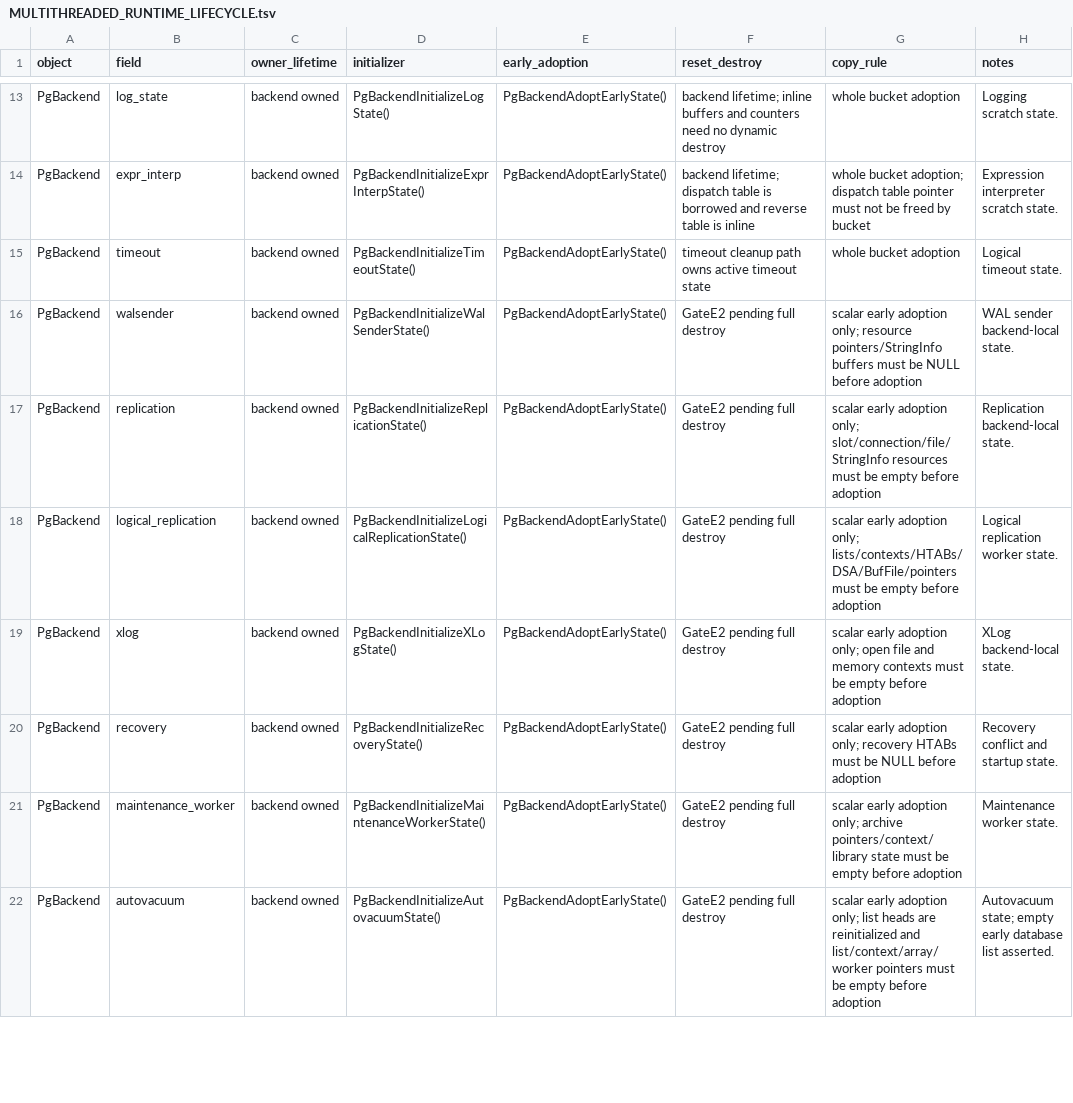
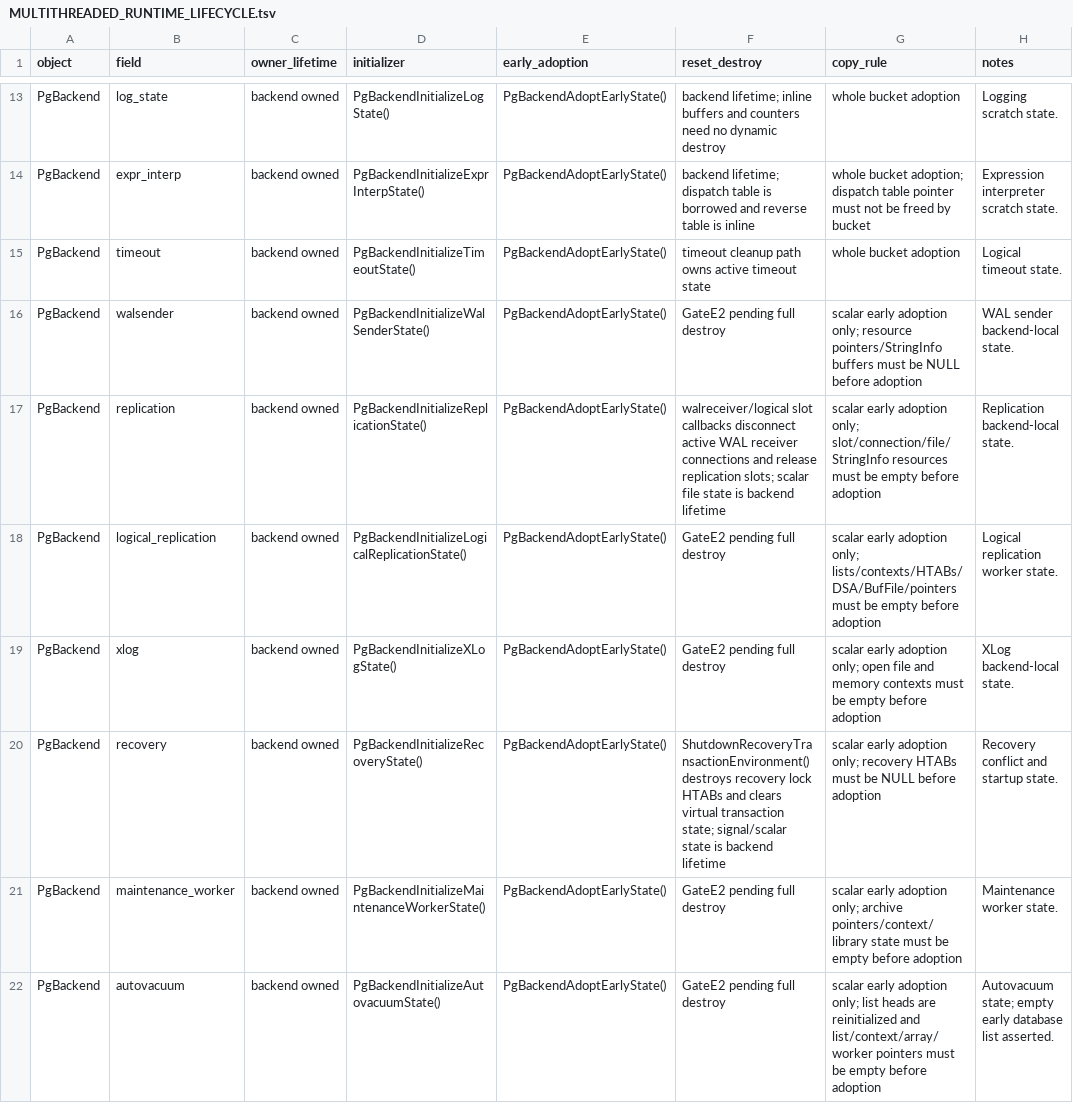
Before and after one commit to gburd/postgres, a TSV file: MULTITHREADED_RUNTIME_LIFECYCLE.tsv, drawn as a sheet; only a part is shown, gaps mark what is left out; the diff covers the shown part only.

Commit message:
Document backend cleanup ownership

```diff
--- a/MULTITHREADED_RUNTIME_LIFECYCLE.tsv
+++ b/MULTITHREADED_RUNTIME_LIFECYCLE.tsv
@@ -16,6 +16,6 @@ PgBackend	timeout	backend owned	PgBackendInitializeTimeoutState()	PgBackendAdopt
 PgBackend	walsender	backend owned	PgBackendInitializeWalSenderState()	PgBackendAdoptEarlyState()	GateE2 pending full destroy	scalar early adoption only; resource pointers/StringInfo buffers must be NULL before adoption	WAL sender backend-local state.
-PgBackend	replication	backend owned	PgBackendInitializeReplicationState()	PgBackendAdoptEarlyState()	GateE2 pending full destroy	scalar early adoption only; slot/connection/file/StringInfo resources must be empty before adoption	Replication backend-local state.
+PgBackend	replication	backend owned	PgBackendInitializeReplicationState()	PgBackendAdoptEarlyState()	walreceiver/logical slot callbacks disconnect active WAL receiver connections and release replication slots; scalar file state is backend lifetime	scalar early adoption only; slot/connection/file/StringInfo resources must be empty before adoption	Replication backend-local state.
 PgBackend	logical_replication	backend owned	PgBackendInitializeLogicalReplicationState()	PgBackendAdoptEarlyState()	GateE2 pending full destroy	scalar early adoption only; lists/contexts/HTABs/DSA/BufFile/pointers must be empty before adoption	Logical replication worker state.
 PgBackend	xlog	backend owned	PgBackendInitializeXLogState()	PgBackendAdoptEarlyState()	GateE2 pending full destroy	scalar early adoption only; open file and memory contexts must be empty before adoption	XLog backend-local state.
-PgBackend	recovery	backend owned	PgBackendInitializeRecoveryState()	PgBackendAdoptEarlyState()	GateE2 pending full destroy	scalar early adoption only; recovery HTABs must be NULL before adoption	Recovery conflict and startup state.
+PgBackend	recovery	backend owned	PgBackendInitializeRecoveryState()	PgBackendAdoptEarlyState()	ShutdownRecoveryTransactionEnvironment() destroys recovery lock HTABs and clears virtual transaction state; signal/scalar state is backend lifetime	scalar early adoption only; recovery HTABs must be NULL before adoption	Recovery conflict and startup state.
 PgBackend	maintenance_worker	backend owned	PgBackendInitializeMaintenanceWorkerState()	PgBackendAdoptEarlyState()	GateE2 pending full destroy	scalar early adoption only; archive pointers/context/library state must be empty before adoption	Maintenance worker state.
```
Also changed, not shown: 6 edited cells elsewhere in this file, 1 other file.
